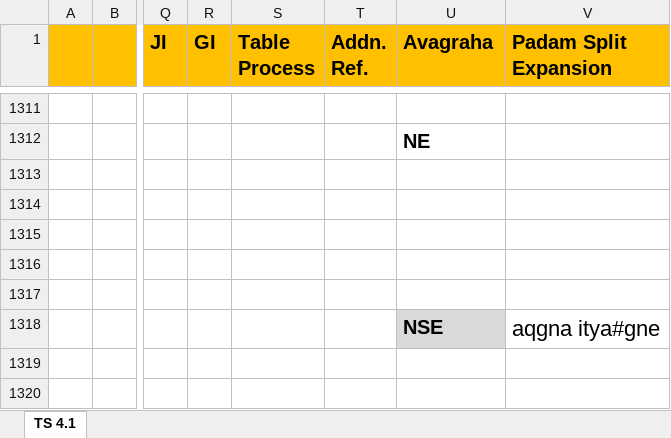
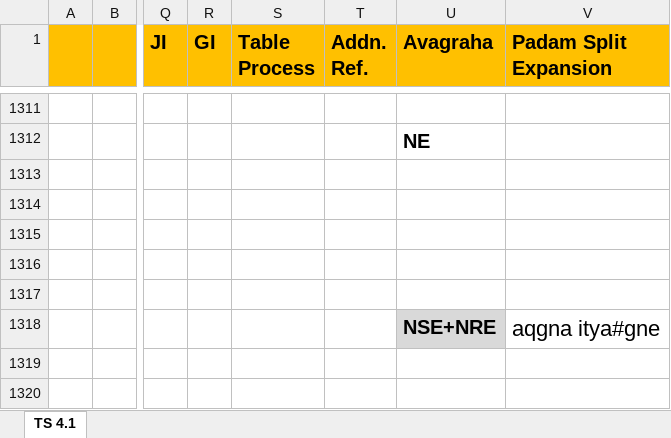
Before and after one commit to KYVeda/texts, an Excel workbook: TS Jatai Working/Padam Input Templates/TS 4.1 Padam Input Template.xlsx, sheet TS 4.1, drawn as a sheet; only a part is shown, gaps mark what is left out; values as stored, in another font and other column widths than the file's, no borders; the diff names each change by its address in the sheet, - before the commit and + after, or states it on an @@ line.

```diff
--- a/TS Jatai Working/Padam Input Templates/TS 4.1 Padam Input Template.xlsx (sheet TS 4.1)
+++ b/TS Jatai Working/Padam Input Templates/TS 4.1 Padam Input Template.xlsx (sheet TS 4.1)
-U1318 (Avagraha): NSE
+U1318 (Avagraha): NSE+NRE
```
Also changed, not shown: 2 other files.
